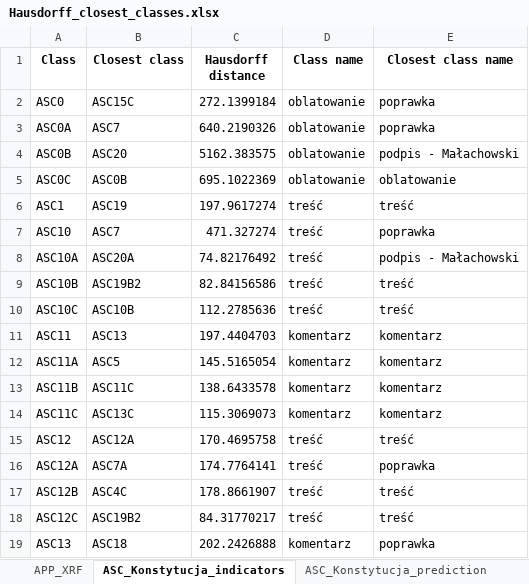
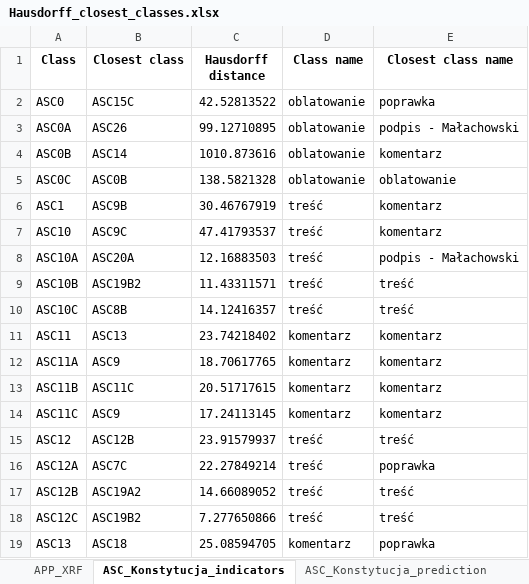
Before and after one commit to BDomzal/inks, an Excel workbook: results/Konstytucja/Hausdorff_closest_classes.xlsx, sheet ASC_Konstytucja_indicators, drawn as a sheet; only a part is shown; values as stored, in another font and other column widths than the file's, no borders; the diff covers the shown part only; the diff names each change by its address in the sheet, - before the commit and + after, or states it on an @@ line.

Commit message:
Rerun results of closest class assignment using Hausdorff distance after correcting mistake: applying missing preprocessing to indicators data

```diff
--- a/results/Konstytucja/Hausdorff_closest_classes.xlsx (sheet ASC_Konstytucja_indicators)
+++ b/results/Konstytucja/Hausdorff_closest_classes.xlsx (sheet ASC_Konstytucja_indicators)
-C2 (Hausdorff distance): 272.1399184
+C2 (Hausdorff distance): 42.52813522
-B3 (Closest class): ASC7
+B3 (Closest class): ASC26
-C3 (Hausdorff distance): 640.2190326
+C3 (Hausdorff distance): 99.12710895
-E3 (Closest class name): poprawka
+E3 (Closest class name): podpis - Małachowski
-B4 (Closest class): ASC20
+B4 (Closest class): ASC14
-C4 (Hausdorff distance): 5162.383575
+C4 (Hausdorff distance): 1010.873616
-E4 (Closest class name): podpis - Małachowski
+E4 (Closest class name): komentarz
-C5 (Hausdorff distance): 695.1022369
+C5 (Hausdorff distance): 138.5821328
-B6 (Closest class): ASC19
+B6 (Closest class): ASC9B
-C6 (Hausdorff distance): 197.9617274
+C6 (Hausdorff distance): 30.46767919
-E6 (Closest class name): treść
+E6 (Closest class name): komentarz
-B7 (Closest class): ASC7
+B7 (Closest class): ASC9C
-C7 (Hausdorff distance): 471.327274
+C7 (Hausdorff distance): 47.41793537
-E7 (Closest class name): poprawka
+E7 (Closest class name): komentarz
-C8 (Hausdorff distance): 74.82176492
+C8 (Hausdorff distance): 12.16883503
-C9 (Hausdorff distance): 82.84156586
+C9 (Hausdorff distance): 11.43311571
-B10 (Closest class): ASC10B
+B10 (Closest class): ASC8B
-C10 (Hausdorff distance): 112.2785636
+C10 (Hausdorff distance): 14.12416357
-C11 (Hausdorff distance): 197.4404703
+C11 (Hausdorff distance): 23.74218402
-B12 (Closest class): ASC5
+B12 (Closest class): ASC9
-C12 (Hausdorff distance): 145.5165054
+C12 (Hausdorff distance): 18.70617765
-C13 (Hausdorff distance): 138.6433578
+C13 (Hausdorff distance): 20.51717615
-B14 (Closest class): ASC13C
+B14 (Closest class): ASC9
-C14 (Hausdorff distance): 115.3069073
+C14 (Hausdorff distance): 17.24113145
-B15 (Closest class): ASC12A
+B15 (Closest class): ASC12B
-C15 (Hausdorff distance): 170.4695758
+C15 (Hausdorff distance): 23.91579937
-B16 (Closest class): ASC7A
+B16 (Closest class): ASC7C
-C16 (Hausdorff distance): 174.7764141
+C16 (Hausdorff distance): 22.27849214
-B17 (Closest class): ASC4C
+B17 (Closest class): ASC19A2
-C17 (Hausdorff distance): 178.8661907
+C17 (Hausdorff distance): 14.66089052
-C18 (Hausdorff distance): 84.31770217
+C18 (Hausdorff distance): 7.277650866
-C19 (Hausdorff distance): 202.2426888
+C19 (Hausdorff distance): 25.08594705
```
Also changed, not shown: 142 edited cells elsewhere in this sheet, sheet ALL_Konstytucja_indicators, sheet APP_Konstytucja_indicators, sheet ML_Konstytucja_indicators, 1 other file.
